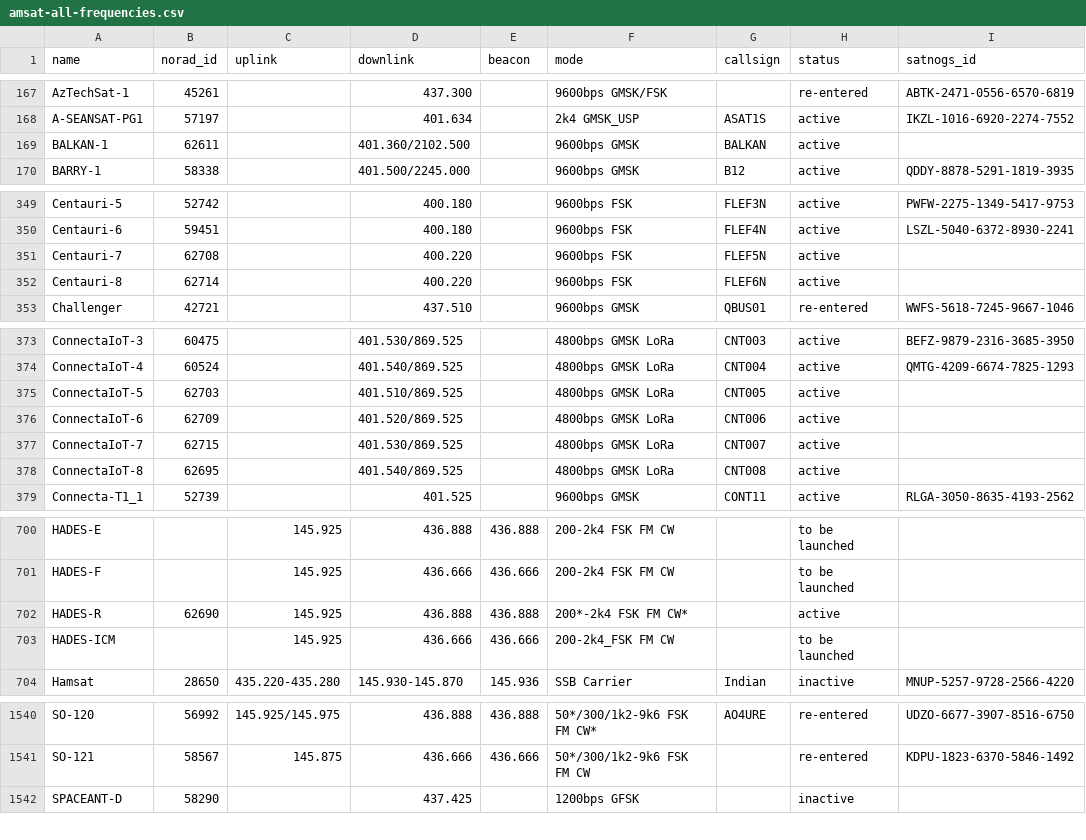
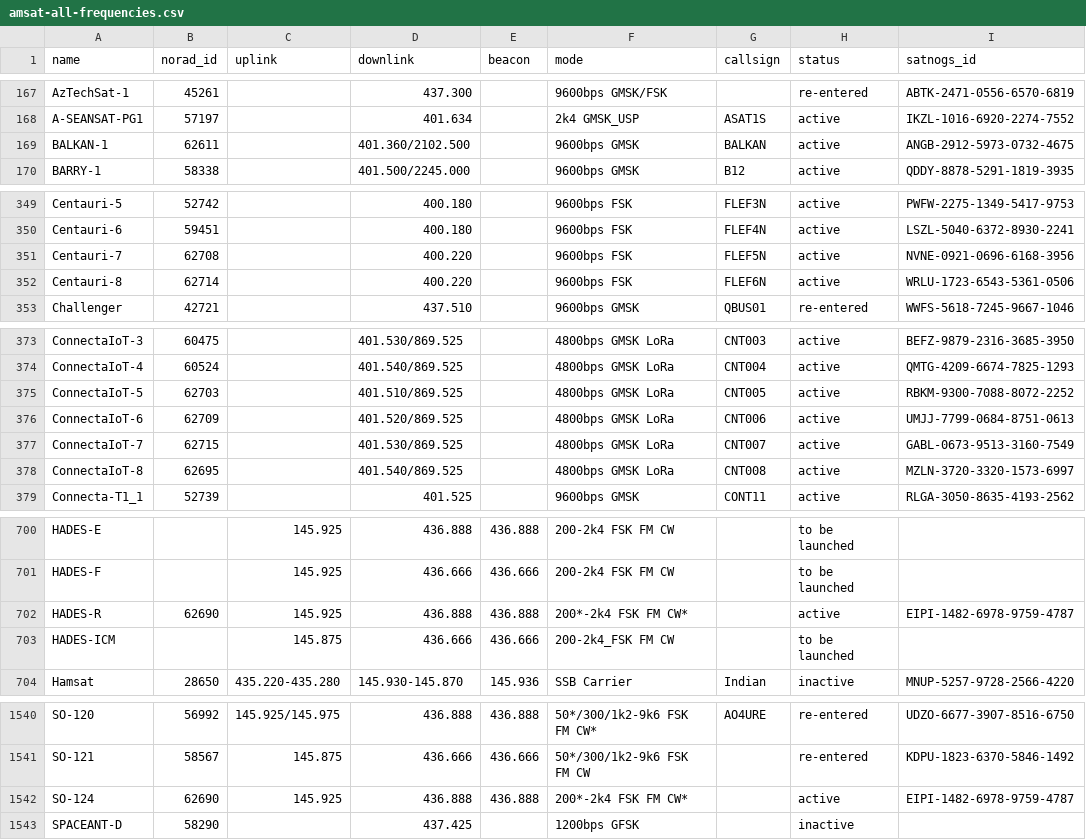
Before and after one commit to hyundotio/amateur-satellite-database, a CSV file: data/amsat-all-frequencies.csv, drawn as a sheet; only a part is shown, gaps mark what is left out; the diff covers the shown part only.

```diff
--- a/data/amsat-all-frequencies.csv
+++ b/data/amsat-all-frequencies.csv
@@ -168,3 +168,3 @@ AzTechSat-1,45261,,437.300,,9600bps GMSK/FSK,,re-entered,ABTK-2471-0556-6570-681
 A-SEANSAT-PG1,57197,,401.634,,2k4 GMSK_USP,ASAT1S,active,IKZL-1016-6920-2274-7552
-BALKAN-1,62611,,401.360/2102.500,,9600bps GMSK,BALKAN,active,
+BALKAN-1,62611,,401.360/2102.500,,9600bps GMSK,BALKAN,active,ANGB-2912-5973-0732-4675
 BARRY-1,58338,,401.500/2245.000,,9600bps GMSK,B12,active,QDDY-8878-5291-1819-3935
@@ -350,4 +350,4 @@ Centauri-5,52742,,400.180,,9600bps FSK,FLEF3N,active,PWFW-2275-1349-5417-9753
 Centauri-6,59451,,400.180,,9600bps FSK,FLEF4N,active,LSZL-5040-6372-8930-2241
-Centauri-7,62708,,400.220,,9600bps FSK,FLEF5N,active,
-Centauri-8,62714,,400.220,,9600bps FSK,FLEF6N,active,
+Centauri-7,62708,,400.220,,9600bps FSK,FLEF5N,active,NVNE-0921-0696-6168-3956
+Centauri-8,62714,,400.220,,9600bps FSK,FLEF6N,active,WRLU-1723-6543-5361-0506
 Challenger,42721,,437.510,,9600bps GMSK,QBUS01,re-entered,WWFS-5618-7245-9667-1046
@@ -374,6 +374,6 @@ ConnectaIoT-3,60475,,401.530/869.525,,4800bps GMSK LoRa,CNT003,active,BEFZ-9879-
 ConnectaIoT-4,60524,,401.540/869.525,,4800bps GMSK LoRa,CNT004,active,QMTG-4209-6674-7825-1293
-ConnectaIoT-5,62703,,401.510/869.525,,4800bps GMSK LoRa,CNT005,active,
-ConnectaIoT-6,62709,,401.520/869.525,,4800bps GMSK LoRa,CNT006,active,
-ConnectaIoT-7,62715,,401.530/869.525,,4800bps GMSK LoRa,CNT007,active,
-ConnectaIoT-8,62695,,401.540/869.525,,4800bps GMSK LoRa,CNT008,active,
+ConnectaIoT-5,62703,,401.510/869.525,,4800bps GMSK LoRa,CNT005,active,RBKM-9300-7088-8072-2252
+ConnectaIoT-6,62709,,401.520/869.525,,4800bps GMSK LoRa,CNT006,active,UMJJ-7799-0684-8751-0613
+ConnectaIoT-7,62715,,401.530/869.525,,4800bps GMSK LoRa,CNT007,active,GABL-0673-9513-3160-7549
+ConnectaIoT-8,62695,,401.540/869.525,,4800bps GMSK LoRa,CNT008,active,MZLN-3720-3320-1573-6997
 Connecta-T1_1,52739,,401.525,,9600bps GMSK,CONT11,active,RLGA-3050-8635-4193-2562
@@ -701,4 +701,4 @@ HADES-E,,145.925,436.888,436.888,200-2k4 FSK FM CW,,to be launched,
 HADES-F,,145.925,436.666,436.666,200-2k4 FSK FM CW,,to be launched,
-HADES-R,62690,145.925,436.888,436.888,200*-2k4 FSK FM CW*,,active,
-HADES-ICM,,145.925,436.666,436.666,200-2k4_FSK FM CW,,to be launched,
+HADES-R,62690,145.925,436.888,436.888,200*-2k4 FSK FM CW*,,active,EIPI-1482-6978-9759-4787
+HADES-ICM,,145.875,436.666,436.666,200-2k4_FSK FM CW,,to be launched,
 Hamsat,28650,435.220-435.280,145.930-145.870,145.936,SSB Carrier,Indian,inactive,MNUP-5257-9728-2566-4220
@@ -1541,2 +1541,3 @@ SO-120,56992,145.925/145.975,436.888,436.888,50*/300/1k2-9k6 FSK FM CW*,AO4URE,r
 SO-121,58567,145.875,436.666,436.666,50*/300/1k2-9k6 FSK FM CW,,re-entered,KDPU-1823-6370-5846-1492
+SO-124,62690,145.925,436.888,436.888,200*-2k4 FSK FM CW*,,active,EIPI-1482-6978-9759-4787
 SPACEANT-D,58290,,437.425,,1200bps GFSK,,inactive,
```
Also changed, not shown: 4 edited cells elsewhere in this file, data/amsat-active-frequencies.csv, data/satnogs.csv, 3 other files.
